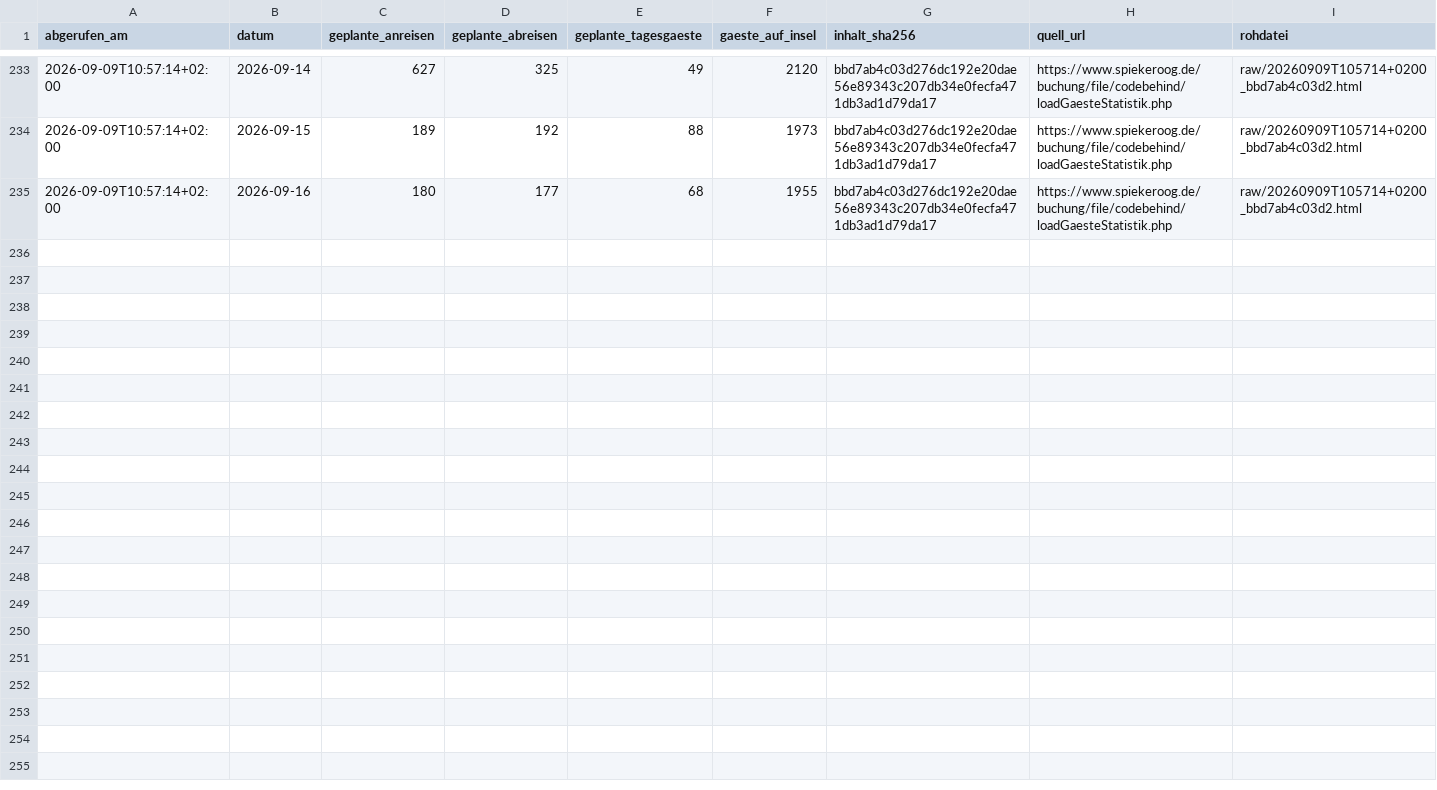
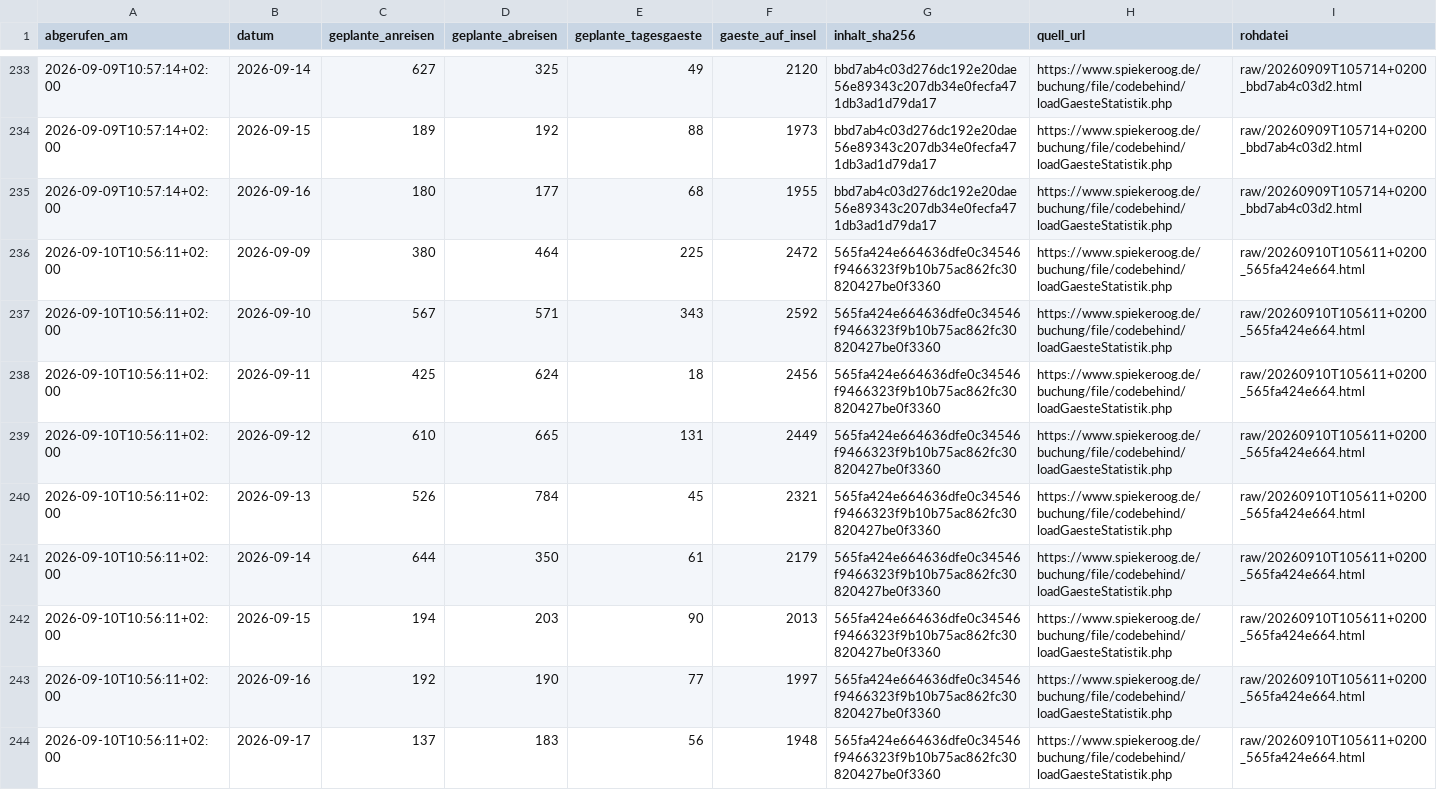
Before and after one commit to lleisner/spiekeroog-gaeste-archiv, a CSV file: archive/snapshots.csv, drawn as a sheet; only a part is shown, gaps mark what is left out; the diff names each change by its address in the sheet, - before the commit and + after, or states it on an @@ line.

```diff
--- a/archive/snapshots.csv
+++ b/archive/snapshots.csv
+row 236: 2026-09-10T10:56:11+02:00 | 2026-09-09 | 380 | 464 | 225 | 2472 | 565fa424e664636dfe0c34546f9466323f9b10b75ac862fc30820427be0f3360 | https://www.spiekeroog.de/buchung/file/codebehind/loadGaesteStatistik.php | raw/20260910T105611+0200_565fa424e664.html
+row 237: 2026-09-10T10:56:11+02:00 | 2026-09-10 | 567 | 571 | 343 | 2592 | 565fa424e664636dfe0c34546f9466323f9b10b75ac862fc30820427be0f3360 | https://www.spiekeroog.de/buchung/file/codebehind/loadGaesteStatistik.php | raw/20260910T105611+0200_565fa424e664.html
+row 238: 2026-09-10T10:56:11+02:00 | 2026-09-11 | 425 | 624 | 18 | 2456 | 565fa424e664636dfe0c34546f9466323f9b10b75ac862fc30820427be0f3360 | https://www.spiekeroog.de/buchung/file/codebehind/loadGaesteStatistik.php | raw/20260910T105611+0200_565fa424e664.html
+row 239: 2026-09-10T10:56:11+02:00 | 2026-09-12 | 610 | 665 | 131 | 2449 | 565fa424e664636dfe0c34546f9466323f9b10b75ac862fc30820427be0f3360 | https://www.spiekeroog.de/buchung/file/codebehind/loadGaesteStatistik.php | raw/20260910T105611+0200_565fa424e664.html
+row 240: 2026-09-10T10:56:11+02:00 | 2026-09-13 | 526 | 784 | 45 | 2321 | 565fa424e664636dfe0c34546f9466323f9b10b75ac862fc30820427be0f3360 | https://www.spiekeroog.de/buchung/file/codebehind/loadGaesteStatistik.php | raw/20260910T105611+0200_565fa424e664.html
+row 241: 2026-09-10T10:56:11+02:00 | 2026-09-14 | 644 | 350 | 61 | 2179 | 565fa424e664636dfe0c34546f9466323f9b10b75ac862fc30820427be0f3360 | https://www.spiekeroog.de/buchung/file/codebehind/loadGaesteStatistik.php | raw/20260910T105611+0200_565fa424e664.html
+row 242: 2026-09-10T10:56:11+02:00 | 2026-09-15 | 194 | 203 | 90 | 2013 | 565fa424e664636dfe0c34546f9466323f9b10b75ac862fc30820427be0f3360 | https://www.spiekeroog.de/buchung/file/codebehind/loadGaesteStatistik.php | raw/20260910T105611+0200_565fa424e664.html
+row 243: 2026-09-10T10:56:11+02:00 | 2026-09-16 | 192 | 190 | 77 | 1997 | 565fa424e664636dfe0c34546f9466323f9b10b75ac862fc30820427be0f3360 | https://www.spiekeroog.de/buchung/file/codebehind/loadGaesteStatistik.php | raw/20260910T105611+0200_565fa424e664.html
+row 244: 2026-09-10T10:56:11+02:00 | 2026-09-17 | 137 | 183 | 56 | 1948 | 565fa424e664636dfe0c34546f9466323f9b10b75ac862fc30820427be0f3360 | https://www.spiekeroog.de/buchung/file/codebehind/loadGaesteStatistik.php | raw/20260910T105611+0200_565fa424e664.html
```
Also changed, not shown: archive/gaestestatistik.csv, archive/latest.csv, 1 other file.
